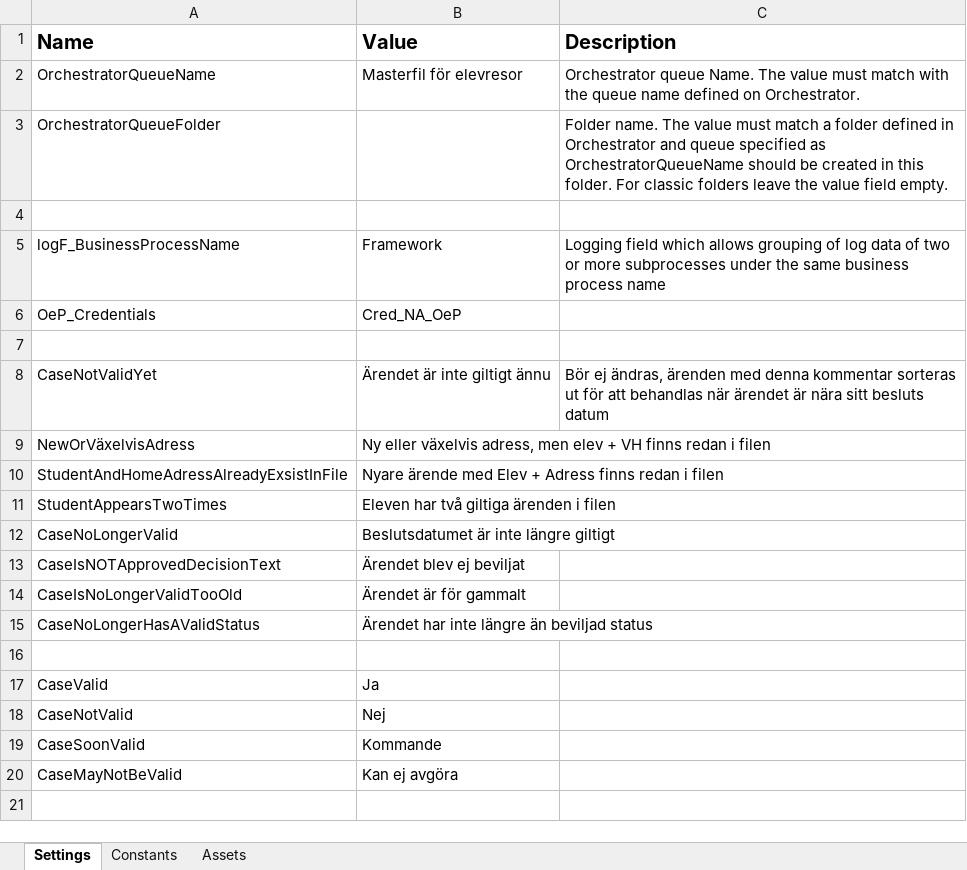
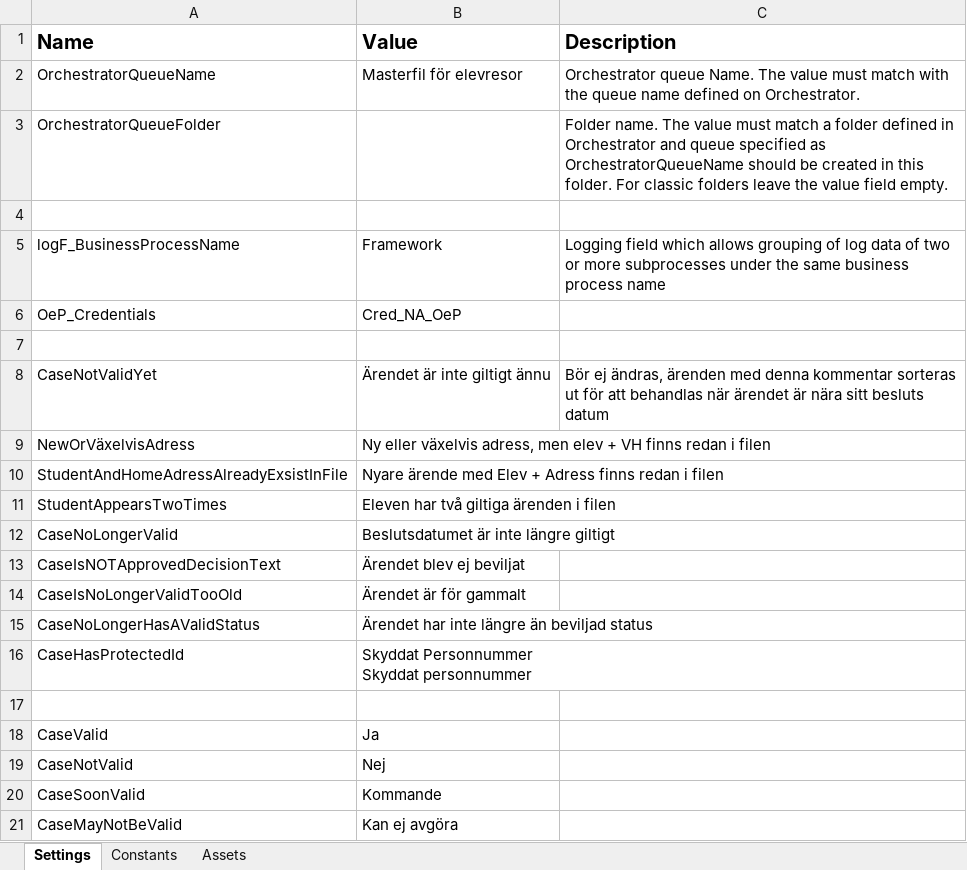
Before and after one commit to Sundsvallskommun/RPA-MasterFilBusskort, an Excel workbook: Data/Config.xlsx, sheet Settings, drawn as a sheet; values as stored, in another font and other column widths than the file's, no borders; ↵ is a line break in a cell; the diff names each change by its address in the sheet, - before the commit and + after, or states it on an @@ line.

```diff
--- a/Data/Config.xlsx (sheet Settings)
+++ b/Data/Config.xlsx (sheet Settings)
+row 16: CaseHasProtectedId | Skyddat Personnummer ↵ Skyddat personnummer
```
Also changed, not shown: sheet Assets, 3 other files.
